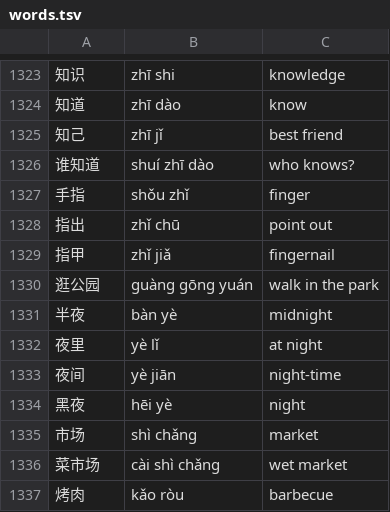
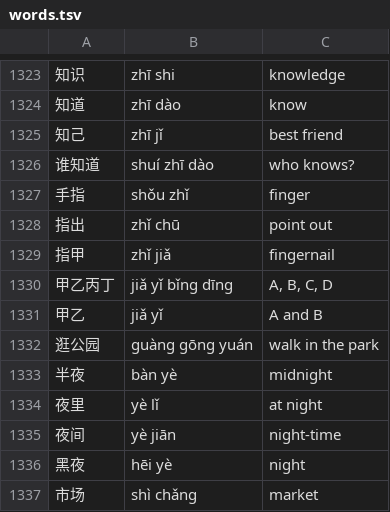
Before and after one commit to bryanwxt/ziji, a TSV file: scripts/kidgloss/words.tsv, drawn as a sheet; only a part is shown, gaps mark what is left out; the shorter side is filled out with more unchanged rows.

```diff
--- a/scripts/kidgloss/words.tsv
+++ b/scripts/kidgloss/words.tsv
@@ -1329,2 +1329,4 @@
 指甲	zhǐ jiǎ	fingernail
+甲乙丙丁	jiǎ yǐ bǐng dīng	A, B, C, D
+甲乙	jiǎ yǐ	A and B
 逛公园	guàng gōng yuán	walk in the park
```
Also changed, not shown: scripts/kidgloss/chars.tsv, 12 other files.
